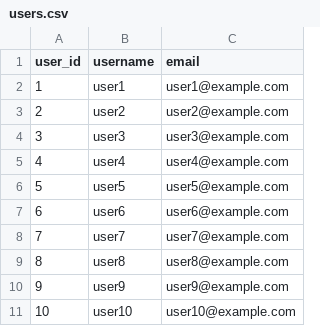
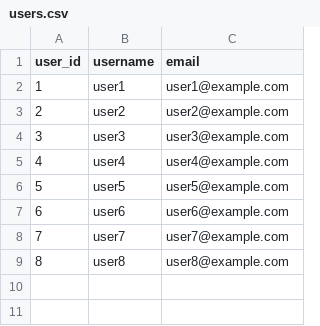
Before and after one commit to youssefbouali/Recommendation_system, a CSV file: users.csv, drawn as a sheet; the diff names each change by its address in the sheet, - before the commit and + after, or states it on an @@ line.

```diff
--- a/users.csv
+++ b/users.csv
-row 10: 9 | user9 | user9@example.com
-row 11: 10 | user10 | user10@example.com
```
Also changed, not shown: comments.csv, products.csv, 1 other file.
